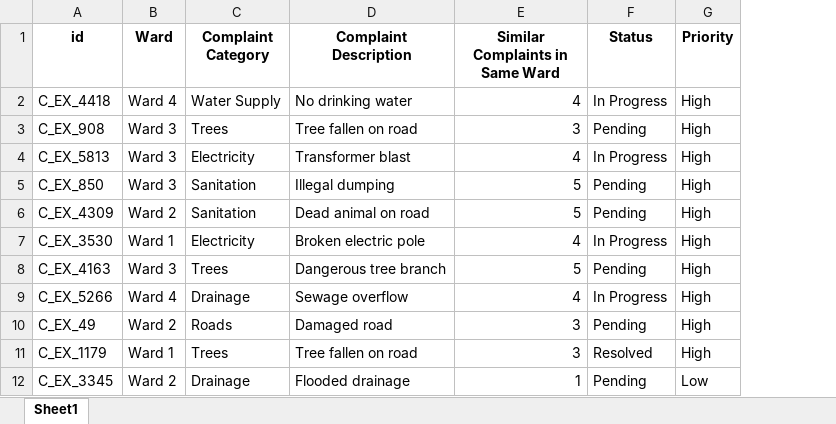
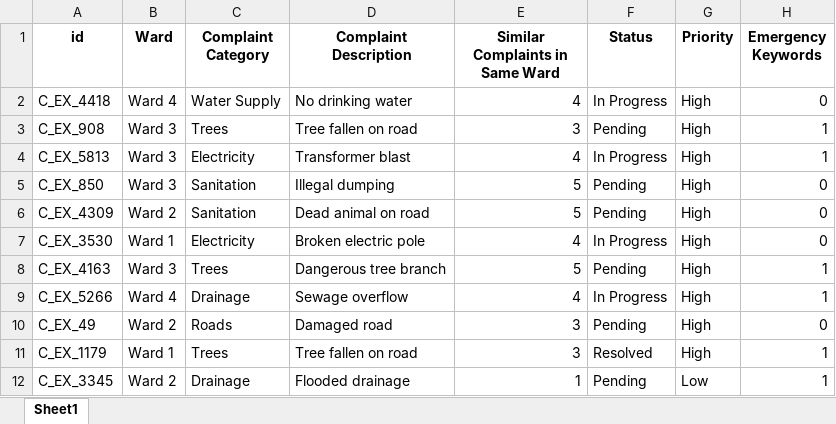
Before and after one commit to SmartRuralApp/SmartRuralApp, an Excel workbook: datasets/complaints_test.xlsx, sheet Sheet1, drawn as a sheet; only a part is shown; values as stored, in another font and other column widths than the file's, no borders; the diff names each change by its address in the sheet, - before the commit and + after, or states it on an @@ line.

```diff
--- a/datasets/complaints_test.xlsx (sheet Sheet1)
+++ b/datasets/complaints_test.xlsx (sheet Sheet1)
+column H (Emergency Keywords), rows 2-12: 0 | 1 | 1 | 0 | 0 | 0 | 1 | 1 | 0 | 1 | 1
```
Also changed, not shown: datasets/complaints_train.xlsx, datasets/schemes_dataset.xlsx, 10 other files.
